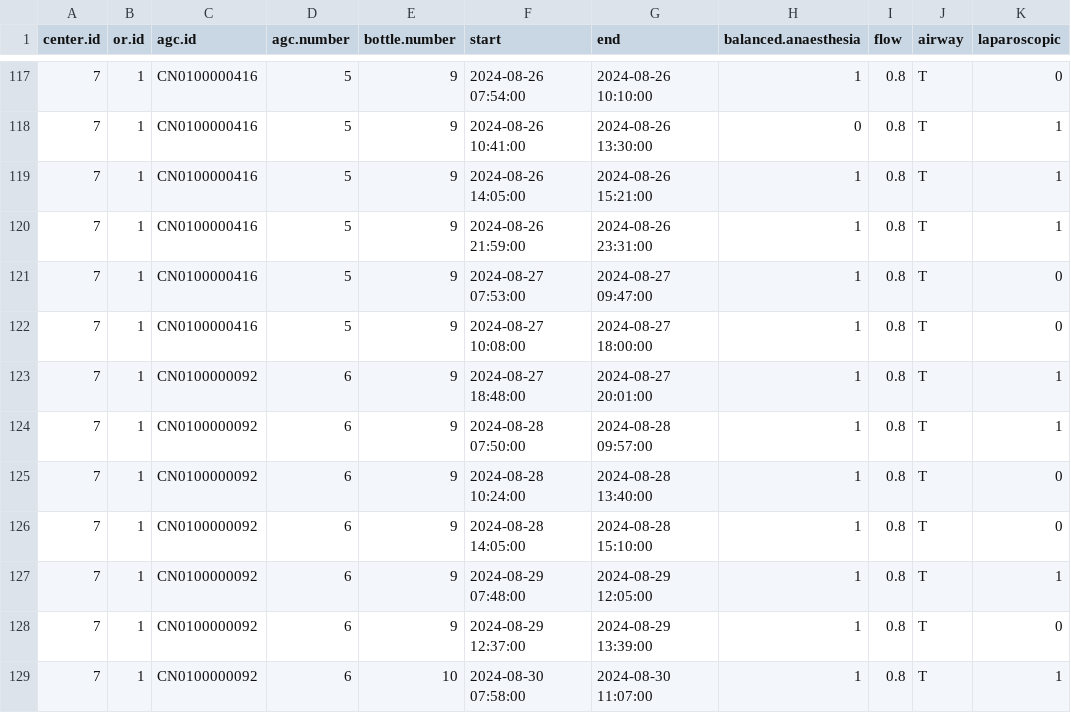
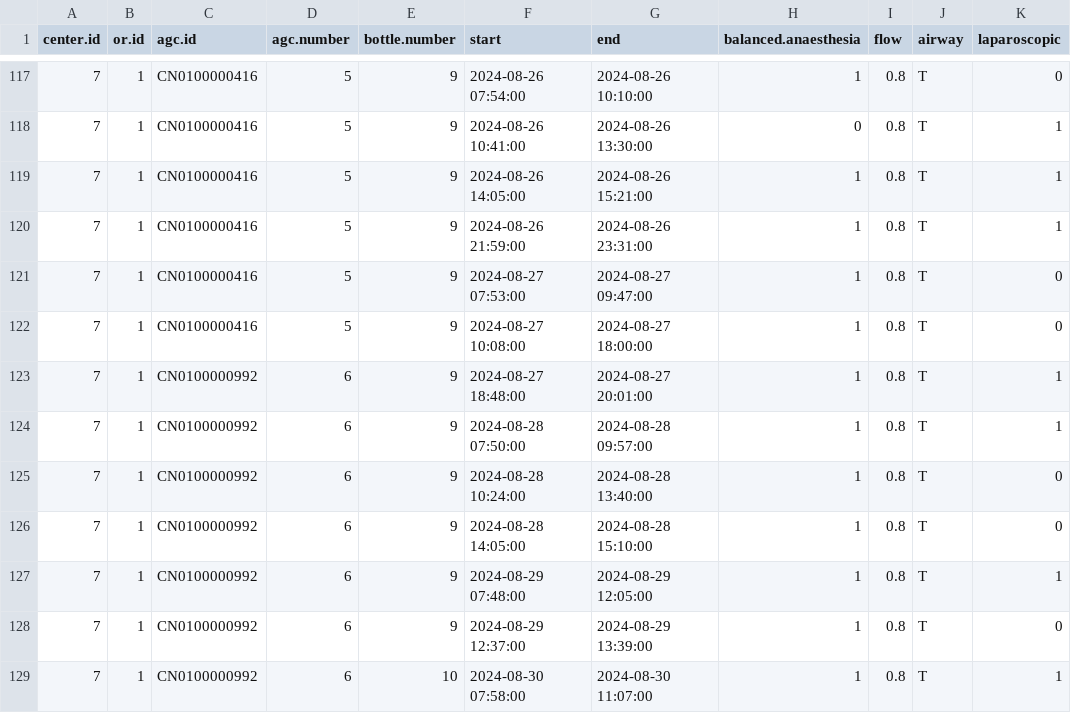
Before and after one commit to umg-minai/vct-or-mc, a CSV file: raw-data/crfs/07-01.csv, drawn as a sheet; only a part is shown, gaps mark what is left out; the diff names each change by its address in the sheet, - before the commit and + after, or states it on an @@ line.

```diff
--- a/raw-data/crfs/07-01.csv
+++ b/raw-data/crfs/07-01.csv
-C123:C129 (agc.id): CN0100000092
+C123:C129 (agc.id): CN0100000992
```
Also changed, not shown: raw-data/crfs/12-01.csv.
